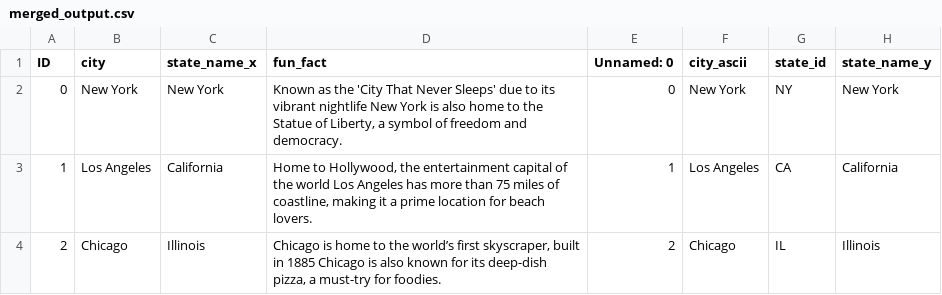
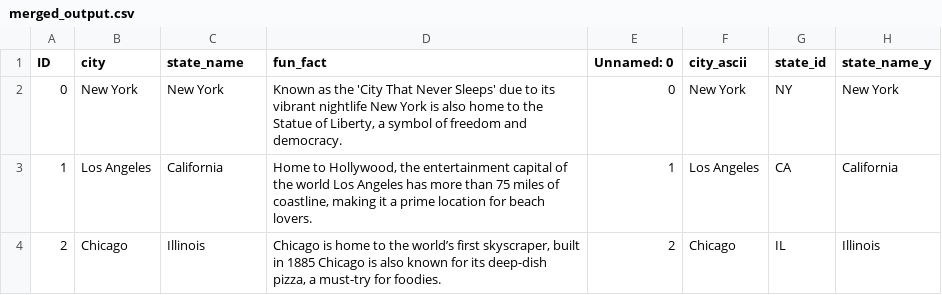
Before and after one commit to Ramil-cyber/IDS_706_Data_Engineering_Final_Project_Real-time_Weather_Application, a CSV file: data/csv/processed/merged_output.csv, drawn as a sheet; only a part is shown; the diff names each change by its address in the sheet, - before the commit and + after, or states it on an @@ line.

Commit message:
updated the dataset

```diff
--- a/data/csv/processed/merged_output.csv
+++ b/data/csv/processed/merged_output.csv
-C1: state_name_x
+C1: state_name
```
Also changed, not shown: 1 other file.
